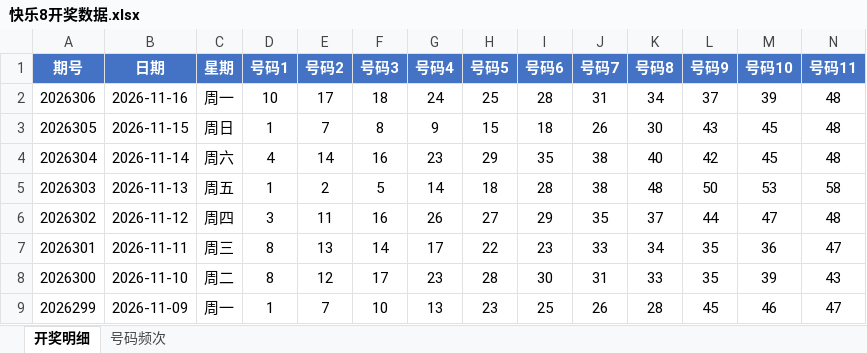
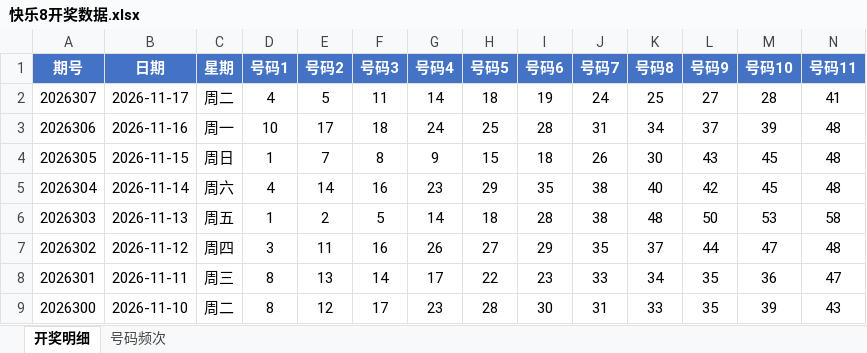
Before and after one commit to Ting-1127/kl8, an Excel workbook: 快乐8开奖数据.xlsx, sheet 开奖明细, drawn as a sheet; only a part is shown; the shorter side is filled out with more unchanged rows; values as stored, in another font and other column widths than the file's, no borders; rows hold the shown columns only; the diff names each change by its address in the sheet, - before the commit and + after, or states it on an @@ line.

```diff
--- a/快乐8开奖数据.xlsx (sheet 开奖明细)
+++ b/快乐8开奖数据.xlsx (sheet 开奖明细)
+row 2: 2026307 | 2026-11-17 | 周二 | 4 | 5 | 11 | 14 | 18 | 19 | 24 | 25 | 27 | 28 | 41
```
Also changed, not shown: sheet 号码频次, 1 other file.
